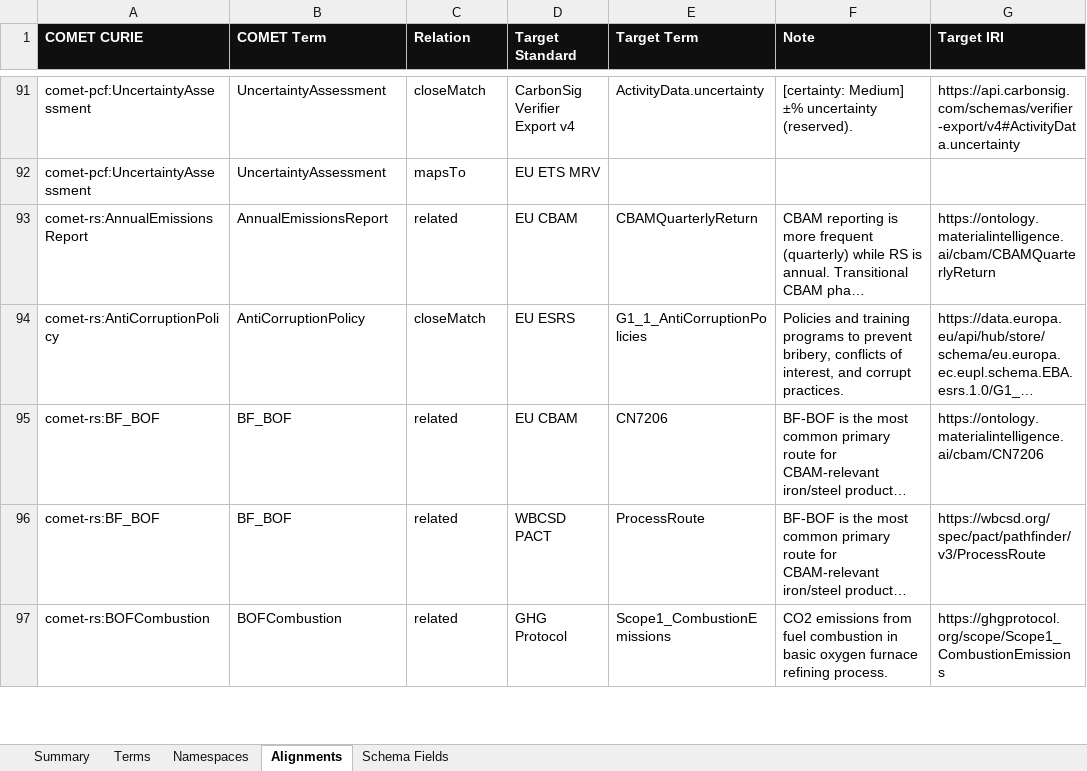
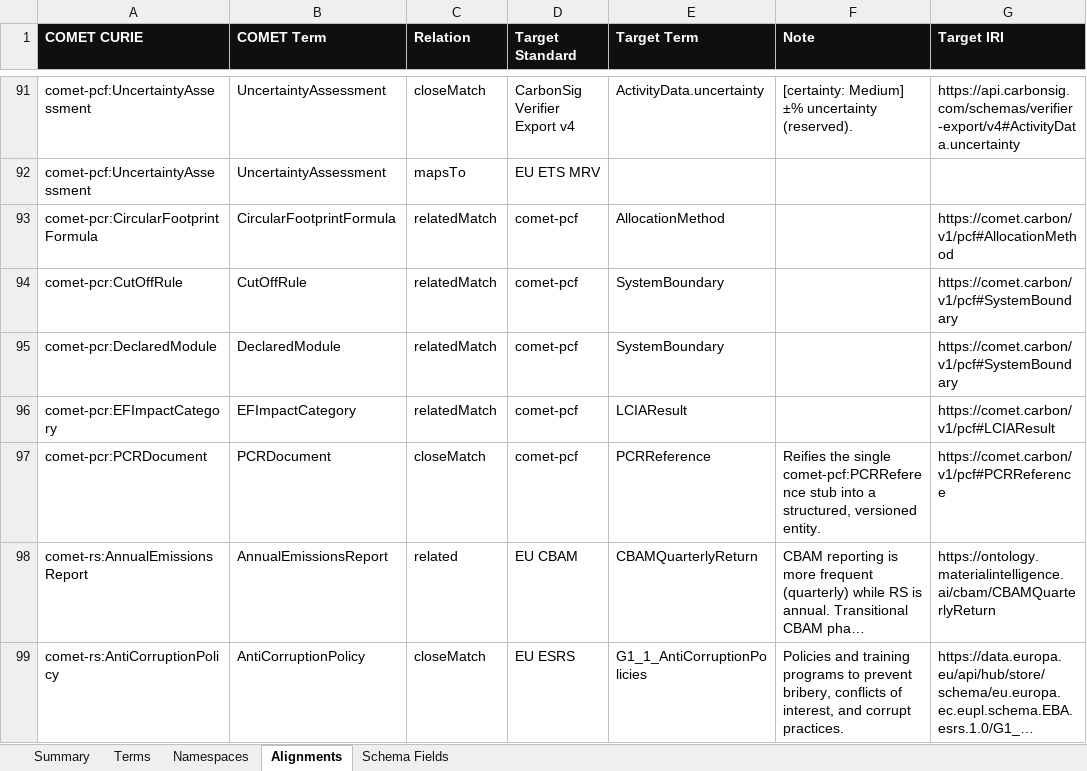
Before and after one commit to Carbonsig/comet-ontology, an Excel workbook: docs/comet-ontology-values.xlsx, sheet Alignments, drawn as a sheet; only a part is shown, gaps mark what is left out; the shorter side is filled out with more unchanged rows; long unchanged cells end in …; values as stored, in another font and other column widths than the file's, no borders; the diff names each change by its address in the sheet, - before the commit and + after, or states it on an @@ line.

```diff
--- a/docs/comet-ontology-values.xlsx (sheet Alignments)
+++ b/docs/comet-ontology-values.xlsx (sheet Alignments)
+row 93: comet-pcr:CircularFootprintFormula | CircularFootprintFormula | relatedMatch | comet-pcf | AllocationMethod |  | https://comet.carbon/v1/pcf#AllocationMethod
+row 94: comet-pcr:CutOffRule | CutOffRule | relatedMatch | comet-pcf | SystemBoundary |  | https://comet.carbon/v1/pcf#SystemBoundary
+row 95: comet-pcr:DeclaredModule | DeclaredModule | relatedMatch | comet-pcf | SystemBoundary |  | https://comet.carbon/v1/pcf#SystemBoundary
+row 96: comet-pcr:EFImpactCategory | EFImpactCategory | relatedMatch | comet-pcf | LCIAResult |  | https://comet.carbon/v1/pcf#LCIAResult
+row 97: comet-pcr:PCRDocument | PCRDocument | closeMatch | comet-pcf | PCRReference | Reifies the single comet-pcf:PCRReference stub into a structured, versioned entity. | https://comet.carbon/v1/pcf#PCRReference
```
Also changed, not shown: sheet Terms, sheet Summary, sheet Namespaces, 5 other files.
